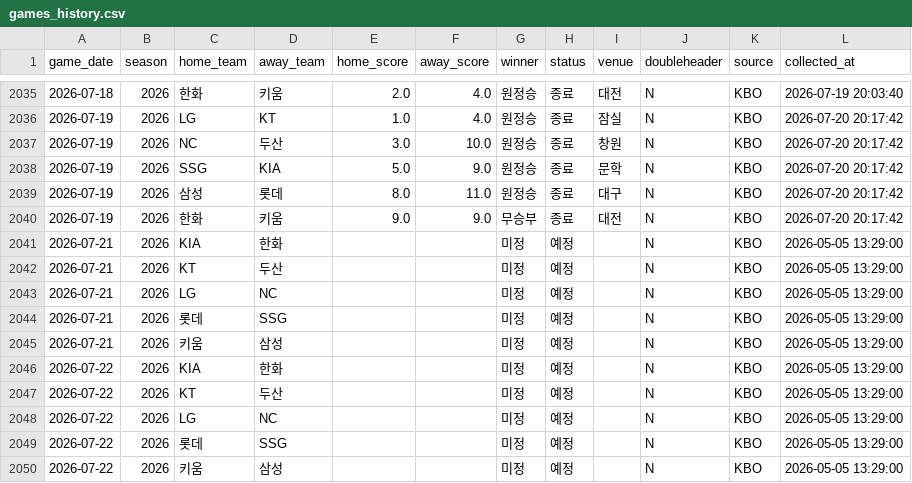
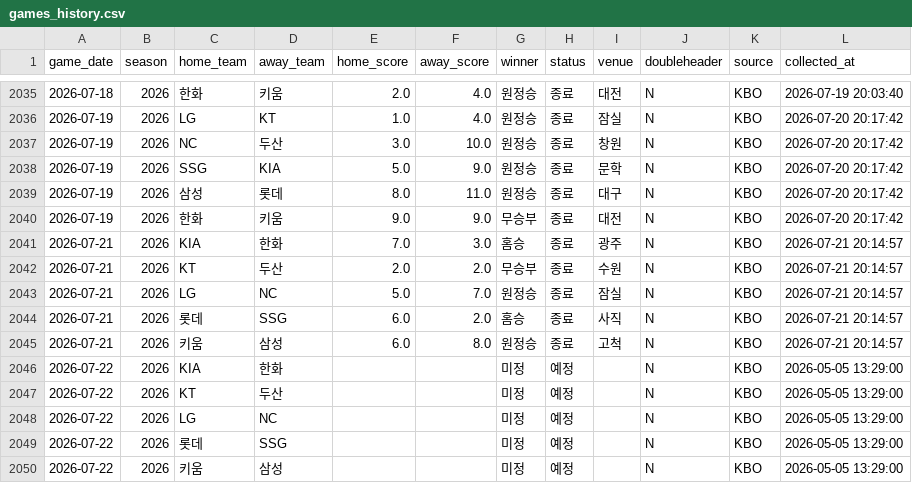
Before and after one commit to limanho001014-create/kbo-predictor-dynamic, a CSV file: data/games_history.csv, drawn as a sheet; only a part is shown, gaps mark what is left out.

```diff
--- a/data/games_history.csv
+++ b/data/games_history.csv
@@ -2040,7 +2040,7 @@
 2026-07-19,2026,한화,키움,9.0,9.0,무승부,종료,대전,N,KBO,2026-07-20 20:17:42
-2026-07-21,2026,KIA,한화,,,미정,예정,,N,KBO,2026-05-05 13:29:00
-2026-07-21,2026,KT,두산,,,미정,예정,,N,KBO,2026-05-05 13:29:00
-2026-07-21,2026,LG,NC,,,미정,예정,,N,KBO,2026-05-05 13:29:00
-2026-07-21,2026,롯데,SSG,,,미정,예정,,N,KBO,2026-05-05 13:29:00
-2026-07-21,2026,키움,삼성,,,미정,예정,,N,KBO,2026-05-05 13:29:00
+2026-07-21,2026,KIA,한화,7.0,3.0,홈승,종료,광주,N,KBO,2026-07-21 20:14:57
+2026-07-21,2026,KT,두산,2.0,2.0,무승부,종료,수원,N,KBO,2026-07-21 20:14:57
+2026-07-21,2026,LG,NC,5.0,7.0,원정승,종료,잠실,N,KBO,2026-07-21 20:14:57
+2026-07-21,2026,롯데,SSG,6.0,2.0,홈승,종료,사직,N,KBO,2026-07-21 20:14:57
+2026-07-21,2026,키움,삼성,6.0,8.0,원정승,종료,고척,N,KBO,2026-07-21 20:14:57
 2026-07-22,2026,KIA,한화,,,미정,예정,,N,KBO,2026-05-05 13:29:00
```
Also changed, not shown: data/players_latest_hitter.csv, data/players_latest_pitcher.csv, 7 other files.
